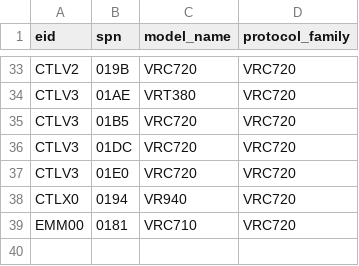
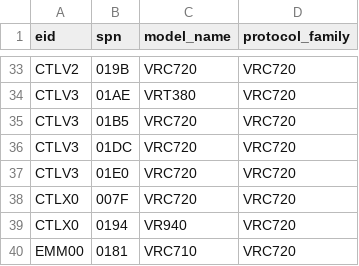
Before and after one commit to Project-Helianthus/helianthus-vrc-explorer, a CSV file: src/helianthus_vrc_explorer/data/regulator_eid_spn.csv, drawn as a sheet; only a part is shown, gaps mark what is left out; the diff names each change by its address in the sheet, - before the commit and + after, or states it on an @@ line.

```diff
--- a/src/helianthus_vrc_explorer/data/regulator_eid_spn.csv
+++ b/src/helianthus_vrc_explorer/data/regulator_eid_spn.csv
+row 38: CTLX0 | 007F | VRC720 | VRC720
```
Also changed, not shown: src/helianthus_vrc_explorer/data/b524_value_labels.csv, 51 other files.
